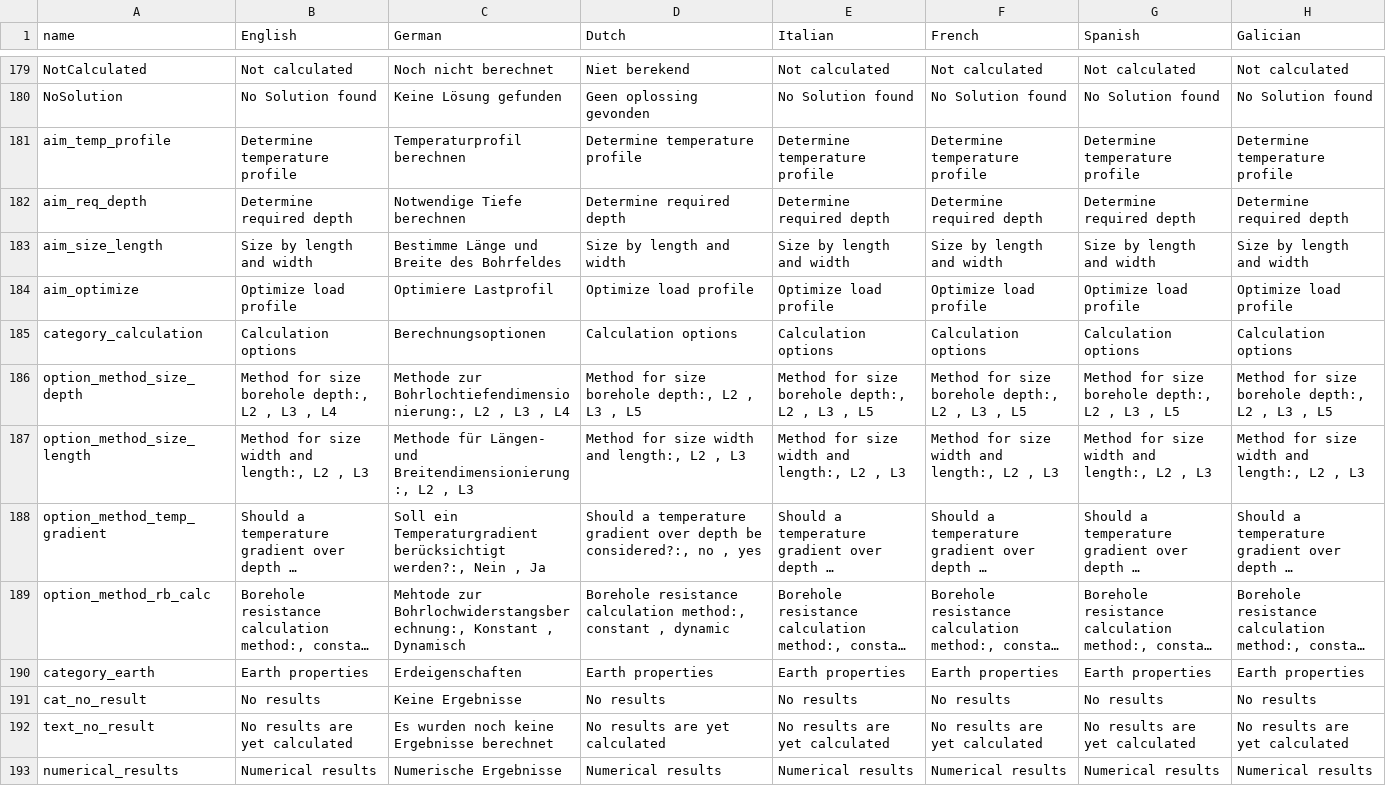
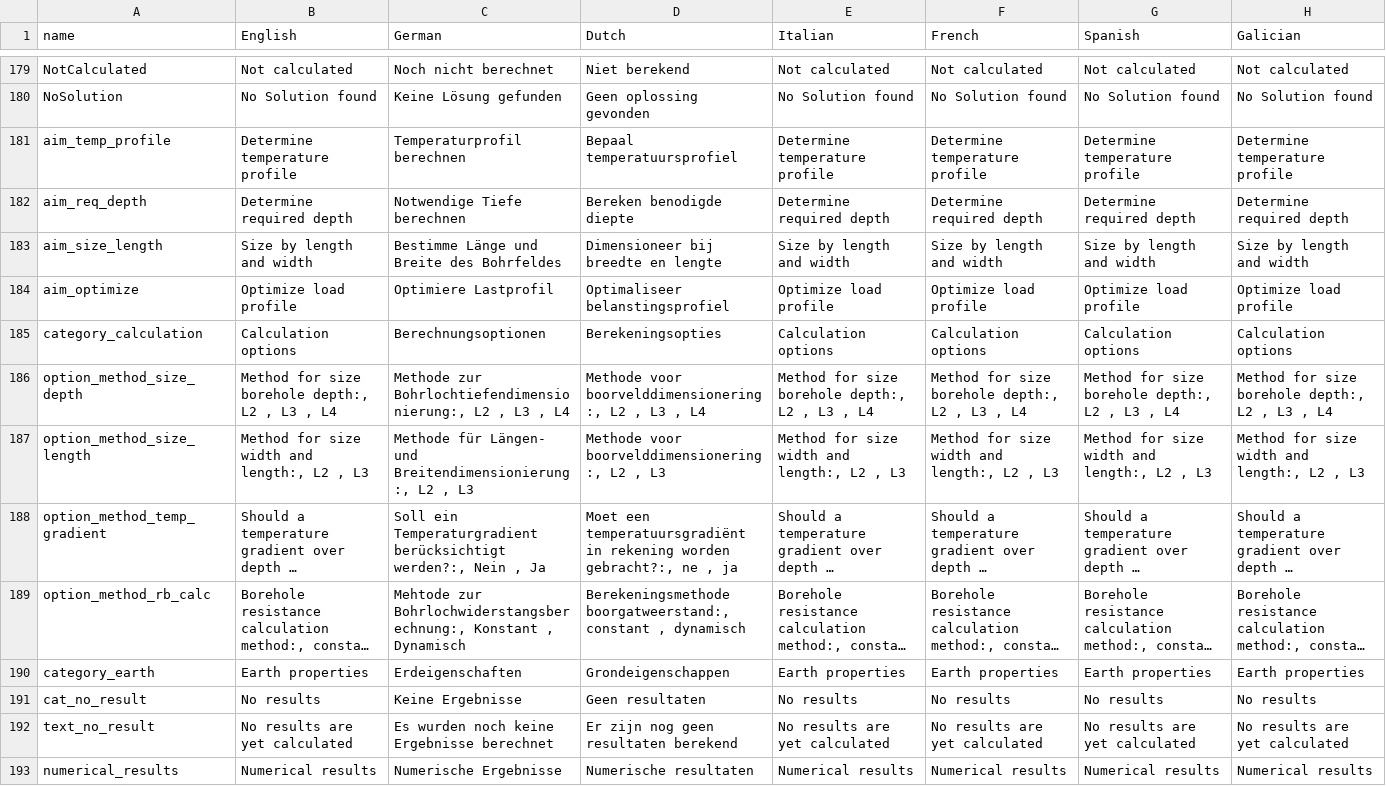
Before and after one commit to wouterpeere/GHEtool, a CSV file: GHEtool/gui/Translations.csv, drawn as a sheet; only a part is shown, gaps mark what is left out; long unchanged cells end in …; the diff covers the shown part only; the diff names each change by its address in the sheet, - before the commit and + after, or states it on an @@ line.

```diff
--- a/GHEtool/gui/Translations.csv
+++ b/GHEtool/gui/Translations.csv
-D181 (Dutch): Determine temperature profile
+D181 (Dutch): Bepaal temperatuursprofiel
-D182 (Dutch): Determine required depth
+D182 (Dutch): Bereken benodigde diepte
-D183 (Dutch): Size by length and width
+D183 (Dutch): Dimensioneer bij breedte en lengte
-D184 (Dutch): Optimize load profile
+D184 (Dutch): Optimaliseer belanstingsprofiel
-D185 (Dutch): Calculation options
+D185 (Dutch): Berekeningsopties
-D186 (Dutch): Method for size borehole depth:, L2 , L3 , L5
+D186 (Dutch): Methode voor boorvelddimensionering:, L2 , L3 , L4
-E186 (Italian): Method for size borehole depth:, L2 , L3 , L5
+E186 (Italian): Method for size borehole depth:, L2 , L3 , L4
-F186 (French): Method for size borehole depth:, L2 , L3 , L5
+F186 (French): Method for size borehole depth:, L2 , L3 , L4
-G186 (Spanish): Method for size borehole depth:, L2 , L3 , L5
+G186 (Spanish): Method for size borehole depth:, L2 , L3 , L4
-H186 (Galician): Method for size borehole depth:, L2 , L3 , L5
+H186 (Galician): Method for size borehole depth:, L2 , L3 , L4
-D187 (Dutch): Method for size width and length:, L2 , L3
+D187 (Dutch): Methode voor boorvelddimensionering:, L2 , L3
-D188 (Dutch): Should a temperature gradient over depth be considered?:, no , yes
+D188 (Dutch): Moet een temperatuursgradiënt in rekening worden gebracht?:, ne , ja
-D189 (Dutch): Borehole resistance calculation method:, constant , dynamic
+D189 (Dutch): Berekeningsmethode boorgatweerstand:, constant , dynamisch
-D190 (Dutch): Earth properties
+D190 (Dutch): Grondeigenschappen
-D191 (Dutch): No results
+D191 (Dutch): Geen resultaten
-D192 (Dutch): No results are yet calculated
+D192 (Dutch): Er zijn nog geen resultaten berekend
-D193 (Dutch): Numerical results
+D193 (Dutch): Numerische resultaten
```
Also changed, not shown: 51 edited cells elsewhere in this file, 6 other files.
